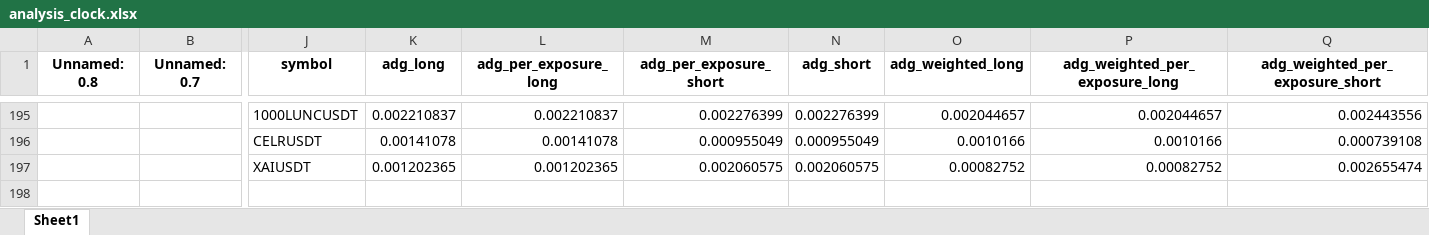
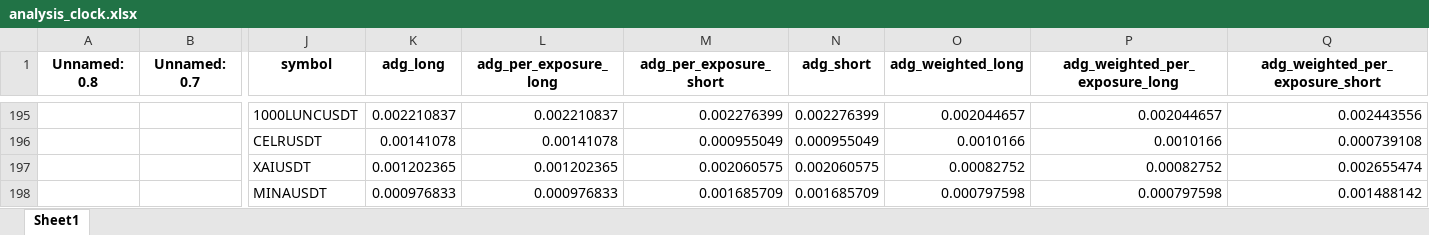
Before and after one commit to protoad56/passivbot_configs, an Excel workbook: optimized/logs/analysis_clock.xlsx, sheet Sheet1, drawn as a sheet; only a part is shown, gaps mark what is left out; values as stored, in another font and other column widths than the file's, no borders; rows hold the shown columns only; the diff names each change by its address in the sheet, - before the commit and + after, or states it on an @@ line.

```diff
--- a/optimized/logs/analysis_clock.xlsx (sheet Sheet1)
+++ b/optimized/logs/analysis_clock.xlsx (sheet Sheet1)
+row 198:  |  | MINAUSDT | 0.000976833 | 0.000976833 | 0.001685709 | 0.001685709 | 0.000797598 | 0.000797598 | 0.001488142
```
Also changed, not shown: 2 other files.
